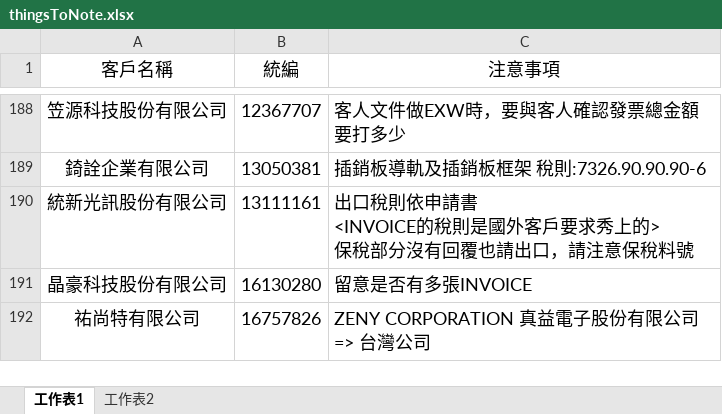
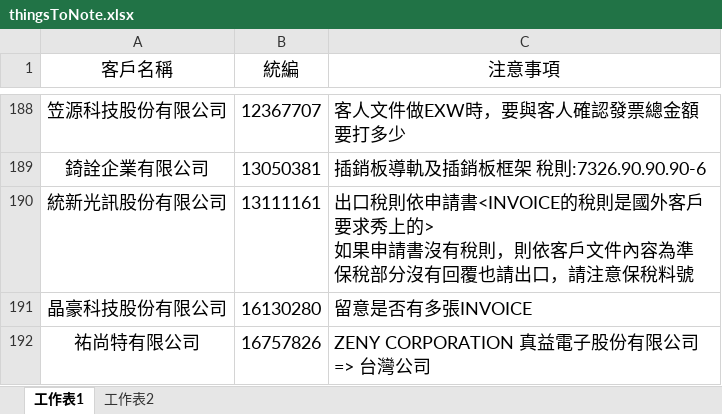
Before and after one commit to liyijung/Export-declaration, an Excel workbook: thingsToNote.xlsx, sheet 工作表1, drawn as a sheet; only a part is shown, gaps mark what is left out; values as stored, in another font and other column widths than the file's, no borders; conditional formats not drawn; ↵ is a line break in a cell; the diff names each change by its address in the sheet, - before the commit and + after, or states it on an @@ line.

Commit message:
Add files via upload

```diff
--- a/thingsToNote.xlsx (sheet 工作表1)
+++ b/thingsToNote.xlsx (sheet 工作表1)
-C190 (注意事項): …依申請書 ↵ <INVOICE的稅則是國外客戶要求秀上的> ↵ 保稅部分…
+C190 (注意事項): …依申請書<INVOICE的稅則是國外客戶要求秀上的> ↵ 如果申請書沒有稅則，則依客戶文件內容為準 ↵ 保稅部分…
```
